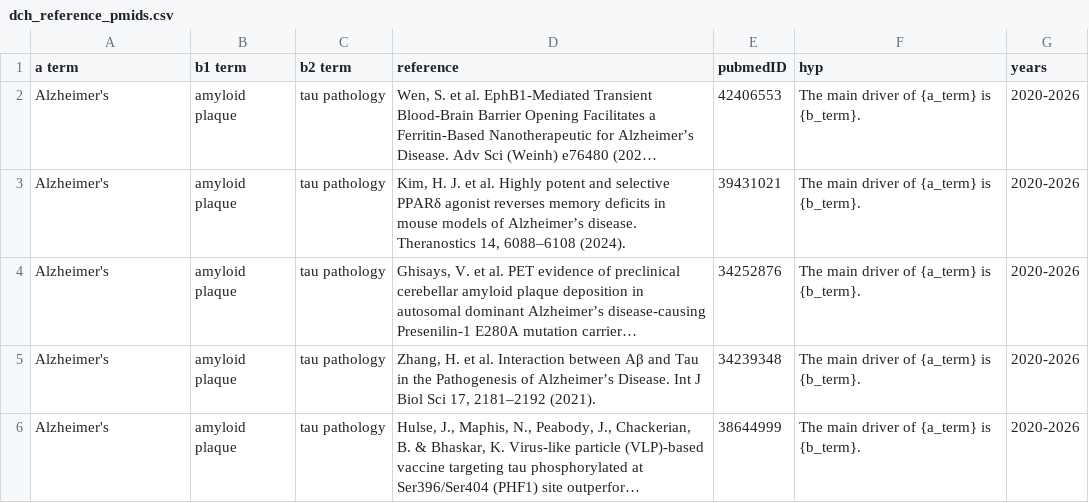
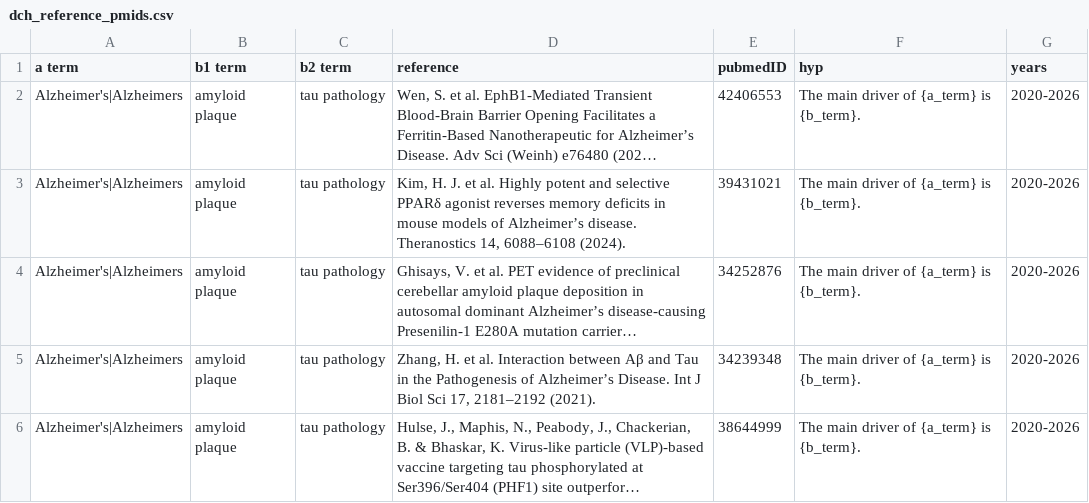
Before and after one commit to stewart-lab/skimgpt, a CSV file: skimgpt/data/dch_reference_pmids.csv, drawn as a sheet; only a part is shown; long unchanged cells end in …; the diff covers the shown part only; the diff names each change by its address in the sheet, - before the commit and + after, or states it on an @@ line.

Commit message:
edited dch_reference_pmids

```diff
--- a/skimgpt/data/dch_reference_pmids.csv
+++ b/skimgpt/data/dch_reference_pmids.csv
-A2:A6 (a term): Alzheimer's
+A2:A6 (a term): Alzheimer's|Alzheimers
```
Also changed, not shown: 15 edited cells elsewhere in this file.
